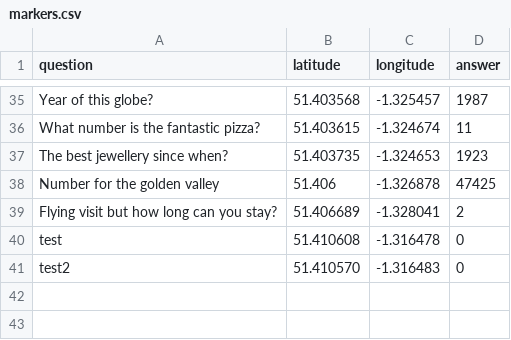
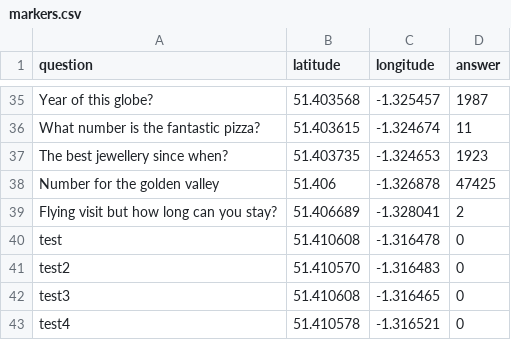
Before and after one commit to Shilldon/scavengerhunt, a CSV file: assets/data/markers.csv, drawn as a sheet; only a part is shown, gaps mark what is left out.

Commit message:
fixing bug failing to store markers

```diff
--- a/assets/data/markers.csv
+++ b/assets/data/markers.csv
@@ -41 +41,3 @@ test,51.410608,-1.316478,0
 test2,51.410570,-1.316483,0
+test3, 51.410608,-1.316465,0
+test4, 51.410578,-1.316521,0
```
Also changed, not shown: 1 other file.
